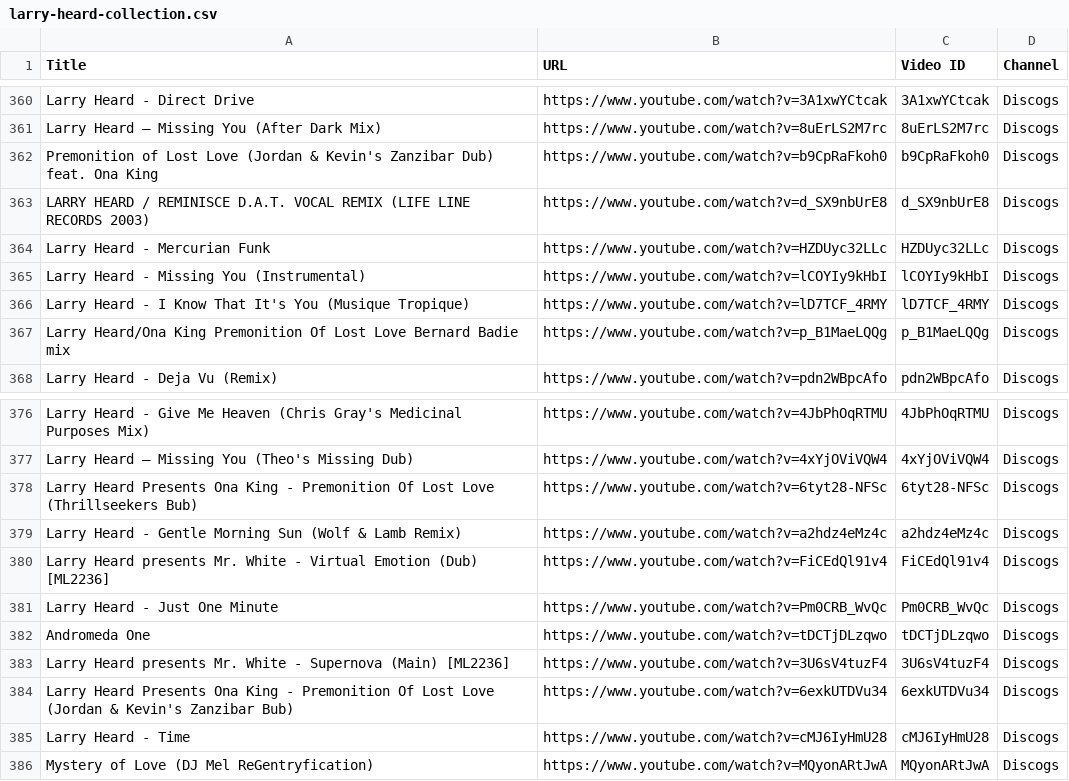
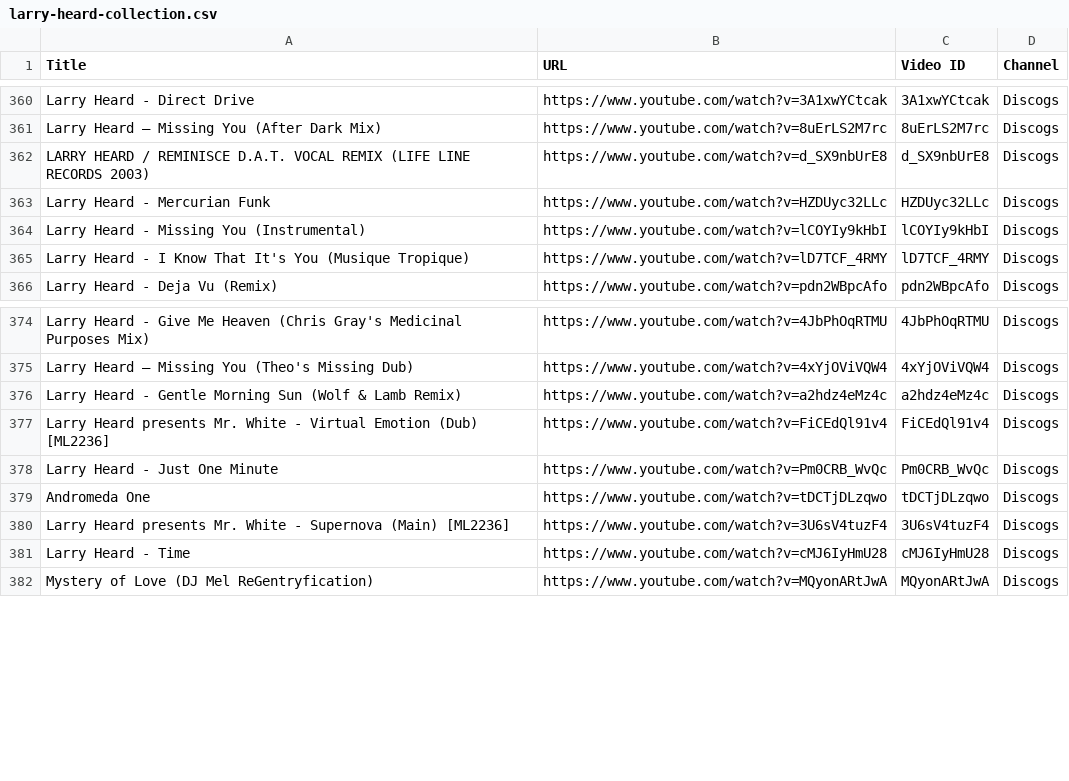
Before and after one commit to saint-james-fr/theshuffleproject, a CSV file: scraper/data/larry-heard-collection.csv, drawn as a sheet; only a part is shown, gaps mark what is left out.

```diff
--- a/scraper/data/larry-heard-collection.csv
+++ b/scraper/data/larry-heard-collection.csv
@@ -361,3 +361,2 @@ Larry Heard - Direct Drive,https://www.youtube.com/watch?v=3A1xwYCtcak,3A1xwYCtc
 Larry Heard – Missing You (After Dark Mix),https://www.youtube.com/watch?v=8uErLS2M7rc,8uErLS2M7rc,Discogs
-Premonition of Lost Love (Jordan & Kevin's Zanzibar Dub) feat. Ona King,https://www.youtube.com/watch?v=b9CpRaFkoh0,b9CpRaFkoh0,Discogs
 LARRY HEARD / REMINISCE D.A.T. VOCAL REMIX (LIFE LINE RECORDS 2003),https://www.youtube.com/watch?v=d_SX9nbUrE8,d_SX9nbUrE8,Discogs
@@ -366,3 +365,2 @@ Larry Heard - Missing You (Instrumental),https://www.youtube.com/watch?v=lCOYIy9
 Larry Heard - I Know That It's You (Musique Tropique),https://www.youtube.com/watch?v=lD7TCF_4RMY,lD7TCF_4RMY,Discogs
-Larry Heard/Ona King Premonition Of Lost Love Bernard Badie mix,https://www.youtube.com/watch?v=p_B1MaeLQQg,p_B1MaeLQQg,Discogs
 Larry Heard - Deja Vu (Remix),https://www.youtube.com/watch?v=pdn2WBpcAfo,pdn2WBpcAfo,Discogs
@@ -377,3 +375,2 @@ Larry Heard - Give Me Heaven (Chris Gray's Medicinal Purposes Mix),https://www.y
 Larry Heard – Missing You (Theo's Missing Dub),https://www.youtube.com/watch?v=4xYjOViVQW4,4xYjOViVQW4,Discogs
-Larry Heard Presents Ona King - Premonition Of Lost Love (Thrillseekers Bub),https://www.youtube.com/watch?v=6tyt28-NFSc,6tyt28-NFSc,Discogs
 Larry Heard - Gentle Morning Sun (Wolf & Lamb Remix),https://www.youtube.com/watch?v=a2hdz4eMz4c,a2hdz4eMz4c,Discogs
@@ -383,3 +380,2 @@ Andromeda One,https://www.youtube.com/watch?v=tDCTjDLzqwo,tDCTjDLzqwo,Discogs
 Larry Heard presents Mr. White - Supernova (Main) [ML2236],https://www.youtube.com/watch?v=3U6sV4tuzF4,3U6sV4tuzF4,Discogs
-Larry Heard Presents Ona King - Premonition Of Lost Love (Jordan & Kevin's Zanzibar Bub),https://www.youtube.com/watch?v=6exkUTDVu34,6exkUTDVu34,Discogs
 Larry Heard - Time,https://www.youtube.com/watch?v=cMJ6IyHmU28,cMJ6IyHmU28,Discogs
```
Also changed, not shown: 1 other file.
